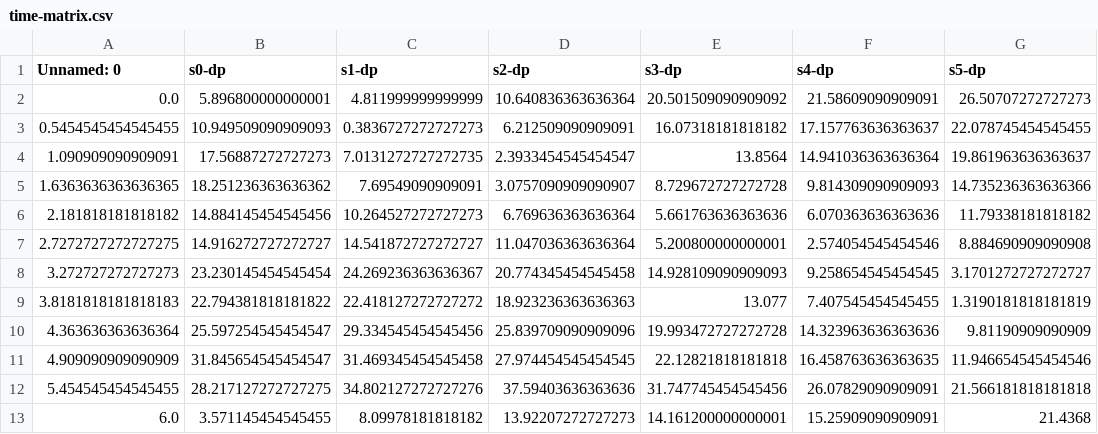
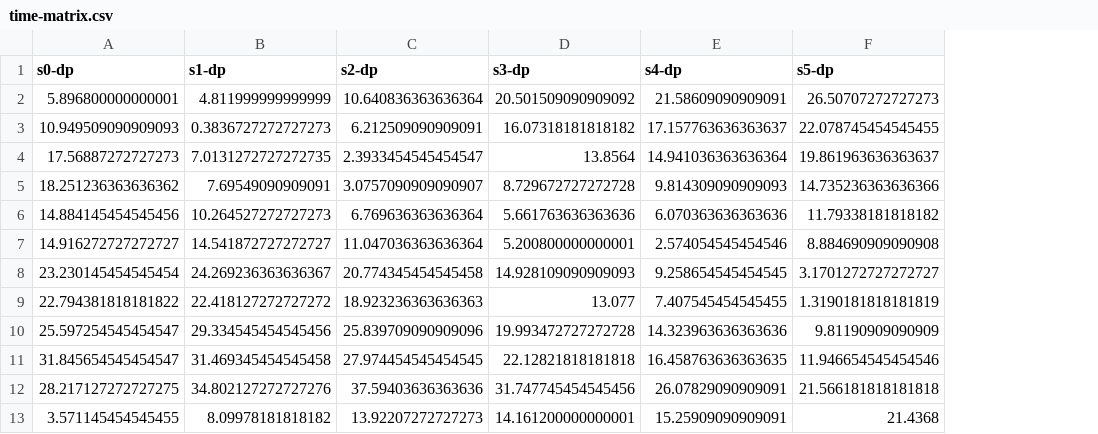
Before and after one commit to AGAMPANDEYY/EMS_Fleet_Optimisation_EfkonIndia, a CSV file: DataFiles/time-matrix.csv, drawn as a sheet; only a part is shown; the diff names each change by its address in the sheet, - before the commit and + after, or states it on an @@ line.

```diff
--- a/DataFiles/time-matrix.csv
+++ b/DataFiles/time-matrix.csv
-column A (Unnamed: 0), rows 2-13: 0.0 | 0.5454545454545455 | 1.090909090909091 | 1.6363636363636365 | 2.181818181818182 | 2.7272727272727275 | 3.272727272727273 | 3.8181818181818183 | 4.363636363636364 | 4.909090909090909 | 5.454545454545455 | 6.0
```
Also changed, not shown: DataFiles/distance-matrix.csv, 4 other files.
